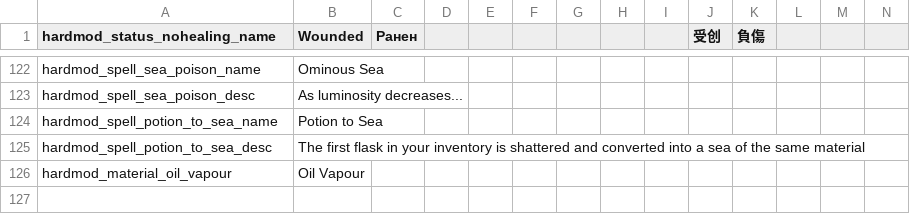
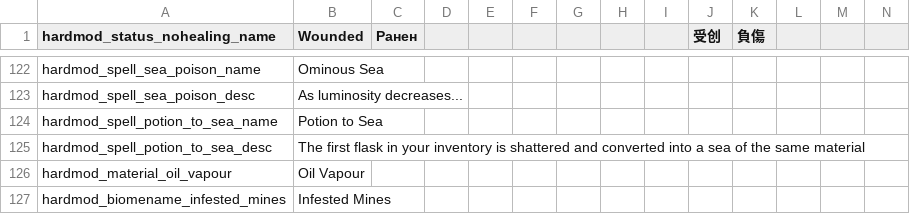
Before and after one commit to Conga0/noita.hardmod, a CSV file: files/standard.csv, drawn as a sheet; only a part is shown, gaps mark what is left out; rows hold the shown columns only; the diff names each change by its address in the sheet, - before the commit and + after, or states it on an @@ line.

```diff
--- a/files/standard.csv
+++ b/files/standard.csv
+row 127: hardmod_biomename_infested_mines | Infested Mines
```
Also changed, not shown: 7 other files.
